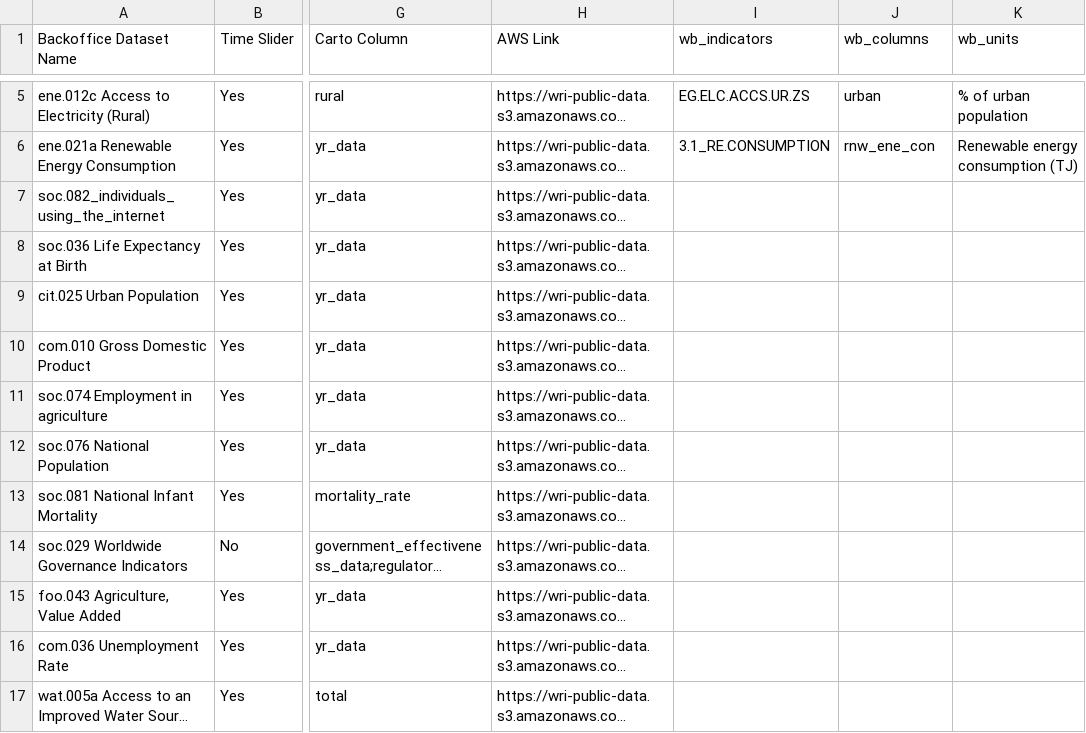
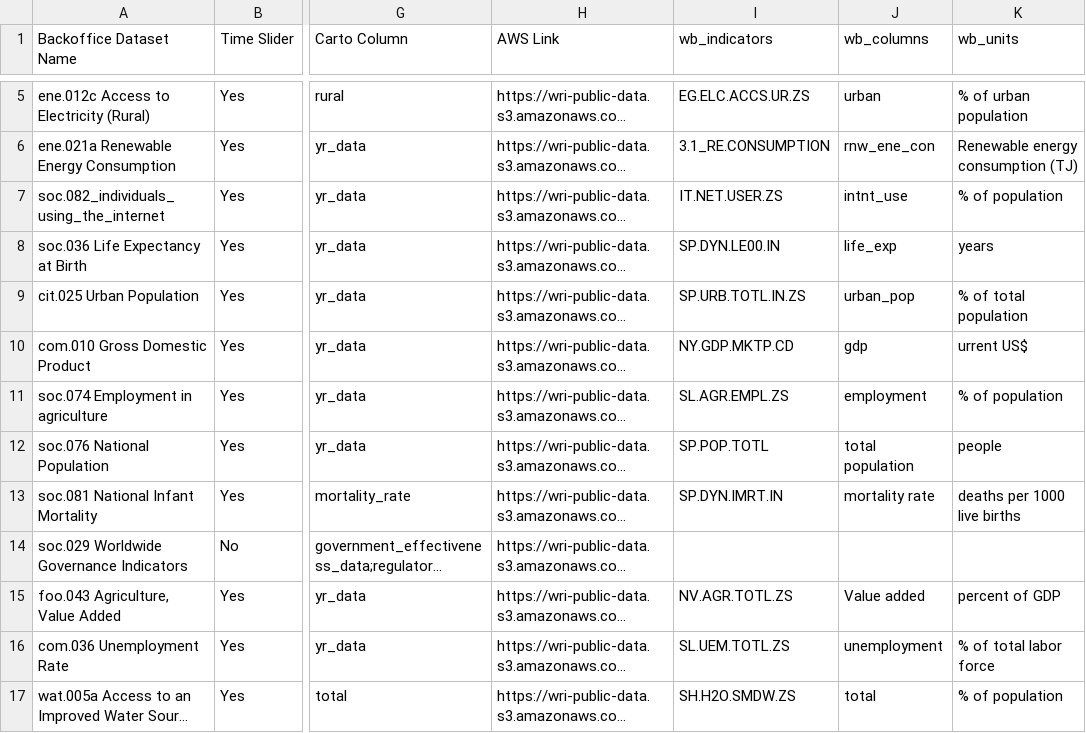
Before and after one commit to resource-watch/data-pre-processing, a CSV file: upload_worldbank_data/WB_RW_dataset_names_ids.csv, drawn as a sheet; only a part is shown, gaps mark what is left out; long unchanged cells end in …; the diff covers the shown part only; the diff names each change by its address in the sheet, - before the commit and + after, or states it on an @@ line.

Commit message:
Update WB_RW_dataset_names_ids.csv

```diff
--- a/upload_worldbank_data/WB_RW_dataset_names_ids.csv
+++ b/upload_worldbank_data/WB_RW_dataset_names_ids.csv
-I7 (wb_indicators): (empty)
+I7 (wb_indicators): IT.NET.USER.ZS
-J7 (wb_columns): (empty)
+J7 (wb_columns): intnt_use
-K7 (wb_units): (empty)
+K7 (wb_units): % of population
-I8 (wb_indicators): (empty)
+I8 (wb_indicators): SP.DYN.LE00.IN
-J8 (wb_columns): (empty)
+J8 (wb_columns): life_exp
-K8 (wb_units): (empty)
+K8 (wb_units): years
-I9 (wb_indicators): (empty)
+I9 (wb_indicators): SP.URB.TOTL.IN.ZS
-J9 (wb_columns): (empty)
+J9 (wb_columns): urban_pop
-K9 (wb_units): (empty)
+K9 (wb_units): % of total population
-I10 (wb_indicators): (empty)
+I10 (wb_indicators): NY.GDP.MKTP.CD
-J10 (wb_columns): (empty)
+J10 (wb_columns): gdp
-K10 (wb_units): (empty)
+K10 (wb_units): urrent US$
-I11 (wb_indicators): (empty)
+I11 (wb_indicators): SL.AGR.EMPL.ZS
-J11 (wb_columns): (empty)
+J11 (wb_columns): employment
-K11 (wb_units): (empty)
+K11 (wb_units): % of population
-I12 (wb_indicators): (empty)
+I12 (wb_indicators): SP.POP.TOTL
-J12 (wb_columns): (empty)
+J12 (wb_columns): total population
-K12 (wb_units): (empty)
+K12 (wb_units): people
-I13 (wb_indicators): (empty)
+I13 (wb_indicators): SP.DYN.IMRT.IN
-J13 (wb_columns): (empty)
+J13 (wb_columns): mortality rate
-K13 (wb_units): (empty)
+K13 (wb_units): deaths per 1000 live births
-I15 (wb_indicators): (empty)
+I15 (wb_indicators): NV.AGR.TOTL.ZS
-J15 (wb_columns): (empty)
+J15 (wb_columns): Value added
-K15 (wb_units): (empty)
+K15 (wb_units): percent of GDP
-I16 (wb_indicators): (empty)
+I16 (wb_indicators): SL.UEM.TOTL.ZS
-J16 (wb_columns): (empty)
+J16 (wb_columns): unemployment
-K16 (wb_units): (empty)
+K16 (wb_units): % of total labor force
-I17 (wb_indicators): (empty)
+I17 (wb_indicators): SH.H2O.SMDW.ZS
-J17 (wb_columns): (empty)
+J17 (wb_columns): total
-K17 (wb_units): (empty)
+K17 (wb_units): % of population
```
Also changed, not shown: 6 edited cells elsewhere in this file.
